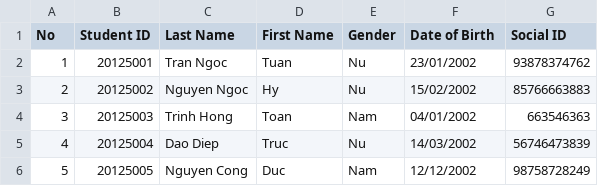
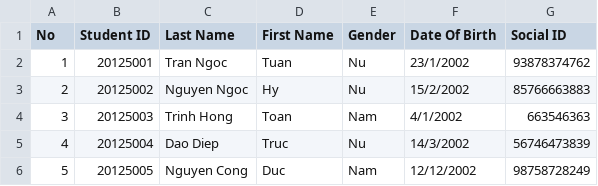
Before and after one commit to TQC0103/CourseManagingSystemGroup12, a CSV file: Database/Class/20APCS01/Students/20APCS01.csv, drawn as a sheet.

```diff
--- a/Database/Class/20APCS01/Students/20APCS01.csv
+++ b/Database/Class/20APCS01/Students/20APCS01.csv
@@ -1,6 +1,6 @@
-No,Student ID,Last Name,First Name,Gender,Date of Birth,Social ID
-1,20125001,Tran Ngoc,Tuan,Nu,23/01/2002,93878374762
-2,20125002,Nguyen Ngoc,Hy,Nu,15/02/2002,85766663883
-3,20125003,Trinh Hong,Toan,Nam,04/01/2002,663546363
-4,20125004,Dao Diep,Truc,Nu,14/03/2002,56746473839
+No,Student ID,Last Name,First Name,Gender,Date Of Birth,Social ID
+1,20125001,Tran Ngoc,Tuan,Nu,23/1/2002,93878374762
+2,20125002,Nguyen Ngoc,Hy,Nu,15/2/2002,85766663883
+3,20125003,Trinh Hong,Toan,Nam,4/1/2002,663546363
+4,20125004,Dao Diep,Truc,Nu,14/3/2002,56746473839
 5,20125005,Nguyen Cong,Duc,Nam,12/12/2002,98758728249
```
Also changed, not shown: 10 other files.
